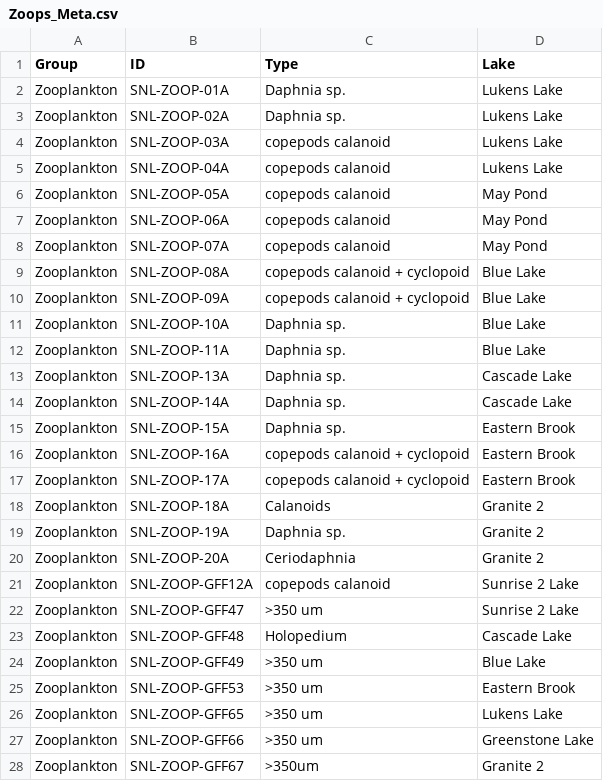
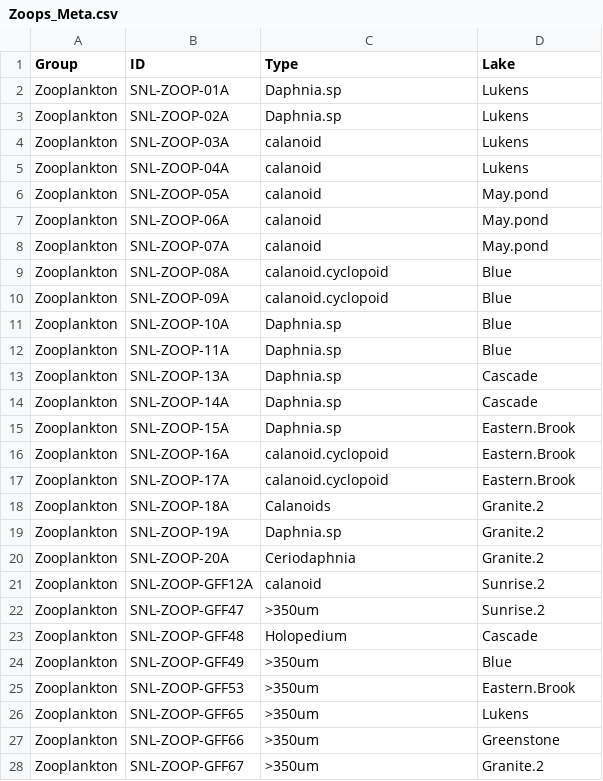
Before and after one commit to cbwall/Sierra-plankton-CSIA, a CSV file: data/Zoops_Meta.csv, drawn as a sheet; only a part is shown; the diff covers the shown part only.

```diff
--- a/data/Zoops_Meta.csv
+++ b/data/Zoops_Meta.csv
@@ -1,28 +1,28 @@
 Group,ID,Type,Lake
-Zooplankton,SNL-ZOOP-01A,Daphnia sp.,Lukens Lake
-Zooplankton,SNL-ZOOP-02A,Daphnia sp.,Lukens Lake
-Zooplankton,SNL-ZOOP-03A,copepods calanoid,Lukens Lake
-Zooplankton,SNL-ZOOP-04A,copepods calanoid,Lukens Lake
-Zooplankton,SNL-ZOOP-05A,copepods calanoid,May Pond
-Zooplankton,SNL-ZOOP-06A,copepods calanoid,May Pond
-Zooplankton,SNL-ZOOP-07A,copepods calanoid,May Pond
-Zooplankton,SNL-ZOOP-08A,copepods calanoid + cyclopoid,Blue Lake
-Zooplankton,SNL-ZOOP-09A,copepods calanoid + cyclopoid,Blue Lake
-Zooplankton,SNL-ZOOP-10A,Daphnia sp.,Blue Lake
-Zooplankton,SNL-ZOOP-11A,Daphnia sp.,Blue Lake
-Zooplankton,SNL-ZOOP-13A,Daphnia sp.,Cascade Lake
-Zooplankton,SNL-ZOOP-14A,Daphnia sp.,Cascade Lake
-Zooplankton,SNL-ZOOP-15A,Daphnia sp.,Eastern Brook
-Zooplankton,SNL-ZOOP-16A,copepods calanoid + cyclopoid,Eastern Brook
-Zooplankton,SNL-ZOOP-17A,copepods calanoid + cyclopoid,Eastern Brook
-Zooplankton,SNL-ZOOP-18A,Calanoids,Granite 2
-Zooplankton,SNL-ZOOP-19A,Daphnia sp.,Granite 2
-Zooplankton,SNL-ZOOP-20A,Ceriodaphnia,Granite 2
-Zooplankton,SNL-ZOOP-GFF12A,copepods calanoid,Sunrise 2 Lake
-Zooplankton,SNL-ZOOP-GFF47,>350 um,Sunrise 2 Lake
-Zooplankton,SNL-ZOOP-GFF48,Holopedium,Cascade Lake
-Zooplankton,SNL-ZOOP-GFF49,>350 um,Blue Lake
-Zooplankton,SNL-ZOOP-GFF53,>350 um,Eastern Brook
-Zooplankton,SNL-ZOOP-GFF65,>350 um,Lukens Lake
-Zooplankton,SNL-ZOOP-GFF66,>350 um,Greenstone Lake
-Zooplankton,SNL-ZOOP-GFF67,>350um,Granite 2
+Zooplankton,SNL-ZOOP-01A,Daphnia.sp,Lukens
+Zooplankton,SNL-ZOOP-02A,Daphnia.sp,Lukens
+Zooplankton,SNL-ZOOP-03A,calanoid,Lukens
+Zooplankton,SNL-ZOOP-04A,calanoid,Lukens
+Zooplankton,SNL-ZOOP-05A,calanoid,May.pond
+Zooplankton,SNL-ZOOP-06A,calanoid,May.pond
+Zooplankton,SNL-ZOOP-07A,calanoid,May.pond
+Zooplankton,SNL-ZOOP-08A,calanoid.cyclopoid,Blue
+Zooplankton,SNL-ZOOP-09A,calanoid.cyclopoid,Blue
+Zooplankton,SNL-ZOOP-10A,Daphnia.sp,Blue
+Zooplankton,SNL-ZOOP-11A,Daphnia.sp,Blue
+Zooplankton,SNL-ZOOP-13A,Daphnia.sp,Cascade
+Zooplankton,SNL-ZOOP-14A,Daphnia.sp,Cascade
+Zooplankton,SNL-ZOOP-15A,Daphnia.sp,Eastern.Brook
+Zooplankton,SNL-ZOOP-16A,calanoid.cyclopoid,Eastern.Brook
+Zooplankton,SNL-ZOOP-17A,calanoid.cyclopoid,Eastern.Brook
+Zooplankton,SNL-ZOOP-18A,Calanoids,Granite.2
+Zooplankton,SNL-ZOOP-19A,Daphnia.sp,Granite.2
+Zooplankton,SNL-ZOOP-20A,Ceriodaphnia,Granite.2
+Zooplankton,SNL-ZOOP-GFF12A,calanoid,Sunrise.2
+Zooplankton,SNL-ZOOP-GFF47,>350um,Sunrise.2
+Zooplankton,SNL-ZOOP-GFF48,Holopedium,Cascade
+Zooplankton,SNL-ZOOP-GFF49,>350um,Blue
+Zooplankton,SNL-ZOOP-GFF53,>350um,Eastern.Brook
+Zooplankton,SNL-ZOOP-GFF65,>350um,Lukens
+Zooplankton,SNL-ZOOP-GFF66,>350um,Greenstone
+Zooplankton,SNL-ZOOP-GFF67,>350um,Granite.2
```
Also changed, not shown: 8 edited cells elsewhere in this file, output/SNL_producers_ess_AA_data.csv, output/SNL_zooplankton_ess_AA_data.csv, 6 other files.
